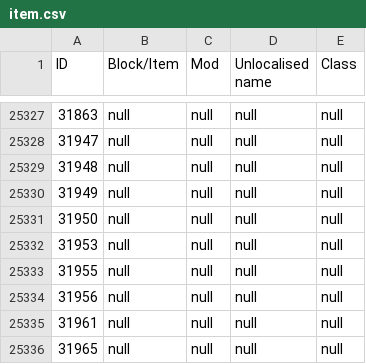
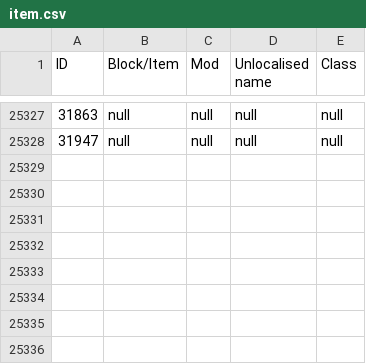
Before and after one commit to tiago3961/Illithid-Client, a CSV file: minecraft/dumps/item.csv, drawn as a sheet; only a part is shown, gaps mark what is left out; the diff names each change by its address in the sheet, - before the commit and + after, or states it on an @@ line.

```diff
--- a/minecraft/dumps/item.csv
+++ b/minecraft/dumps/item.csv
-row 25329: 31948 | null | null | null | null
-row 25330: 31949 | null | null | null | null
-row 25331: 31950 | null | null | null | null
-row 25332: 31953 | null | null | null | null
-row 25333: 31955 | null | null | null | null
-row 25334: 31956 | null | null | null | null
-row 25335: 31961 | null | null | null | null
-row 25336: 31965 | null | null | null | null
```
Also changed, not shown: 4 other files.
